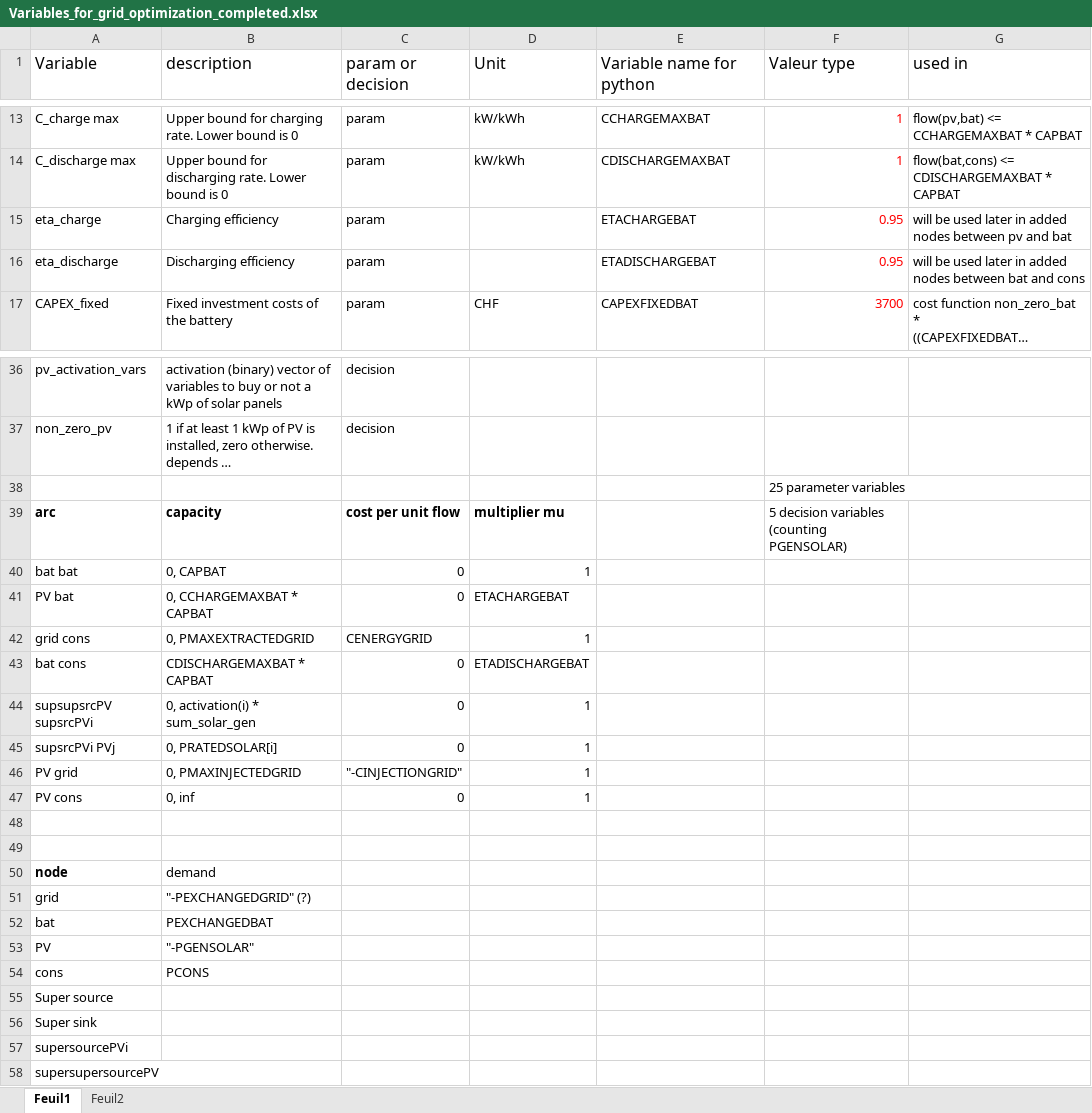
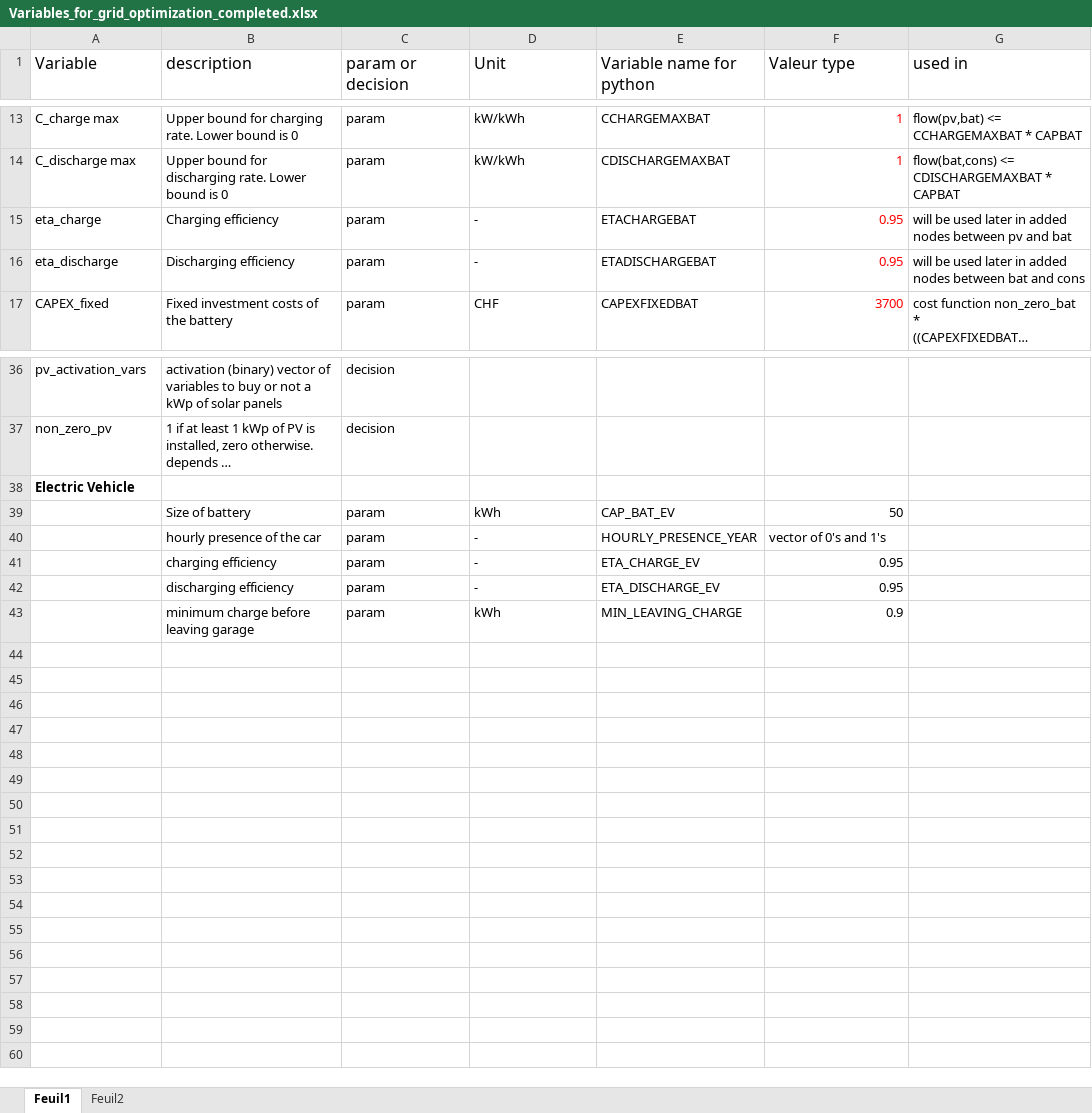
Before and after one commit to hildes/Microgrid_optimization_2, an Excel workbook: Variables_for_grid_optimization_completed.xlsx, sheet Feuil1, drawn as a sheet; only a part is shown, gaps mark what is left out; long unchanged cells end in …; values as stored, in another font and other column widths than the file's, no borders; removed rows and columns are numbered as before the commit, all else as after; the diff names each change by its address in the sheet, - before the commit and + after, or states it on an @@ line.

Commit message:
added new parameters to excel

```diff
--- a/Variables_for_grid_optimization_completed.xlsx (sheet Feuil1)
+++ b/Variables_for_grid_optimization_completed.xlsx (sheet Feuil1)
-D15:D16 (Unit): (empty)
+D15:D16 (Unit): -
-row 38:  |  |  |  |  | 25 parameter variables
-row 39: arc | capacity | cost per unit flow | multiplier mu |  | 5 decision variables (counting PGENSOLAR)
-row 40: bat bat | 0, CAPBAT | 0 | 1
-row 41: PV bat | 0, CCHARGEMAXBAT * CAPBAT | 0 | ETACHARGEBAT
-row 42: grid cons | 0, PMAXEXTRACTEDGRID | CENERGYGRID | 1
-row 43: bat cons | CDISCHARGEMAXBAT * CAPBAT | 0 | ETADISCHARGEBAT
-row 44: supsupsrcPV supsrcPVi | 0, activation(i) * sum_solar_gen | 0 | 1
-row 45: supsrcPVi PVj | 0, PRATEDSOLAR[i] | 0 | 1
-row 46: PV grid | 0, PMAXINJECTEDGRID | "-CINJECTIONGRID" | 1
-row 47: PV cons | 0, inf | 0 | 1
-row 48: (empty)
-row 49: (empty)
-row 50: node | demand
-row 51: grid | "-PEXCHANGEDGRID" (?)
-row 52: bat | PEXCHANGEDBAT
-row 53: PV | "-PGENSOLAR"
-row 54: cons | PCONS
-A38 (Variable): Super source
+A38 (Variable): Electric Vehicle
-A38 bold: off
+A38 bold: on
-row 56: Super sink
-row 57: supersourcePVi
-row 58: supersupersourcePV
+row 39:  | Size of battery | param | kWh | CAP_BAT_EV | 50
+row 40:  | hourly presence of the car | param | - | HOURLY_PRESENCE_YEAR | vector of 0's and 1's
+row 41:  | charging efficiency | param | - | ETA_CHARGE_EV | 0.95
+row 42:  | discharging efficiency | param | - | ETA_DISCHARGE_EV | 0.95
+row 43:  | minimum charge before leaving garage | param | kWh | MIN_LEAVING_CHARGE | 0.9
```
Also changed, not shown: sheet Feuil2, 21 other files.
